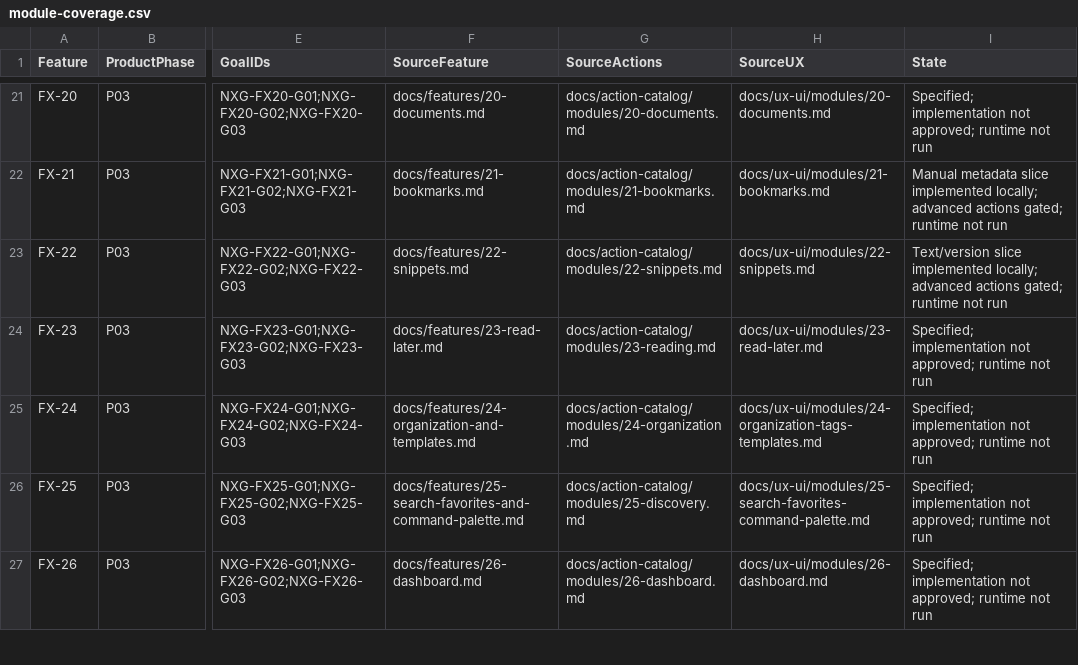
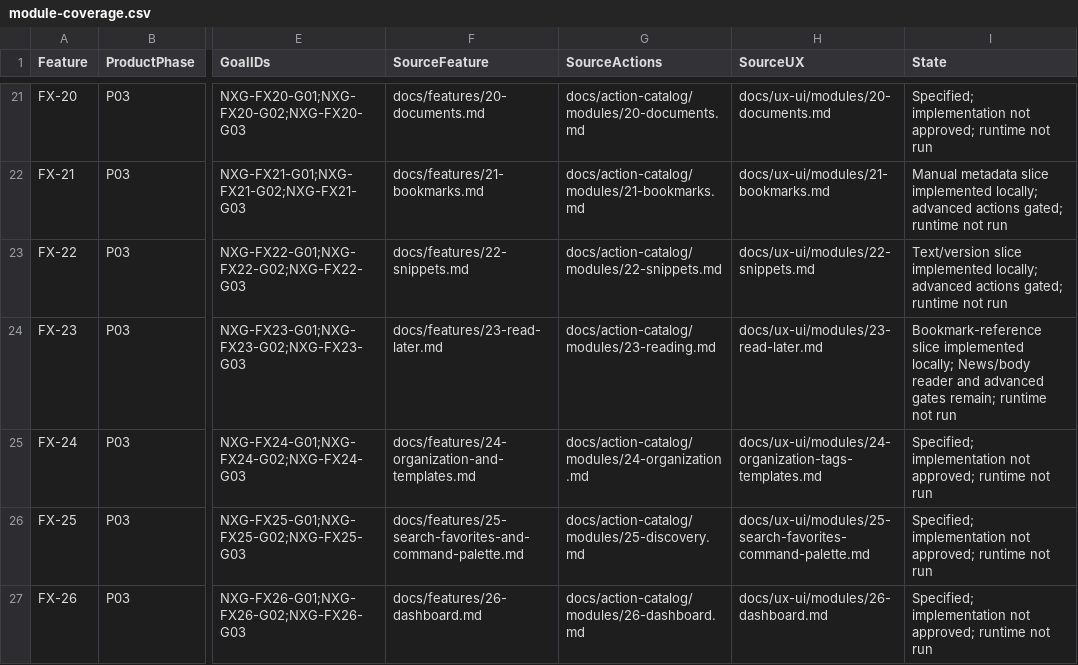
Before and after one commit to hakodev2k/Nexora, a CSV file: docs/goals/module-coverage.csv, drawn as a sheet; only a part is shown, gaps mark what is left out; the diff names each change by its address in the sheet, - before the commit and + after, or states it on an @@ line.

```diff
--- a/docs/goals/module-coverage.csv
+++ b/docs/goals/module-coverage.csv
-I24 (State): Specified; implementation not approved; runtime not…
+I24 (State): Bookmark-reference slice implemented locally; News/body reader and advanced gates remain; runtime not…
```
Also changed, not shown: docs/action-catalog/catalog.csv, 26 other files.
